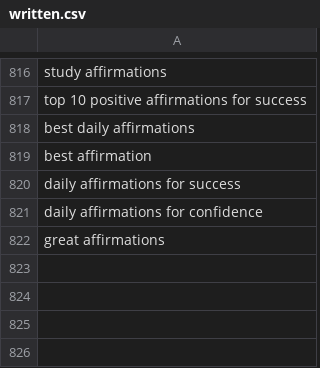
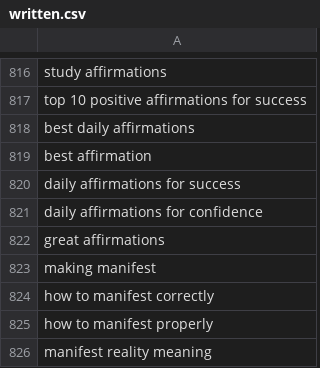
Before and after one commit to charliesheep7/demiwebsite, a CSV file: .claude/skills/demimanifest-blog-writer/written.csv, drawn as a sheet; only a part is shown, gaps mark what is left out.

```diff
--- a/.claude/skills/demimanifest-blog-writer/written.csv
+++ b/.claude/skills/demimanifest-blog-writer/written.csv
@@ -822 +822,5 @@ daily affirmations for confidence
 great affirmations
+making manifest
+how to manifest correctly
+how to manifest properly
+manifest reality meaning
```
Also changed, not shown: 2 other files.
